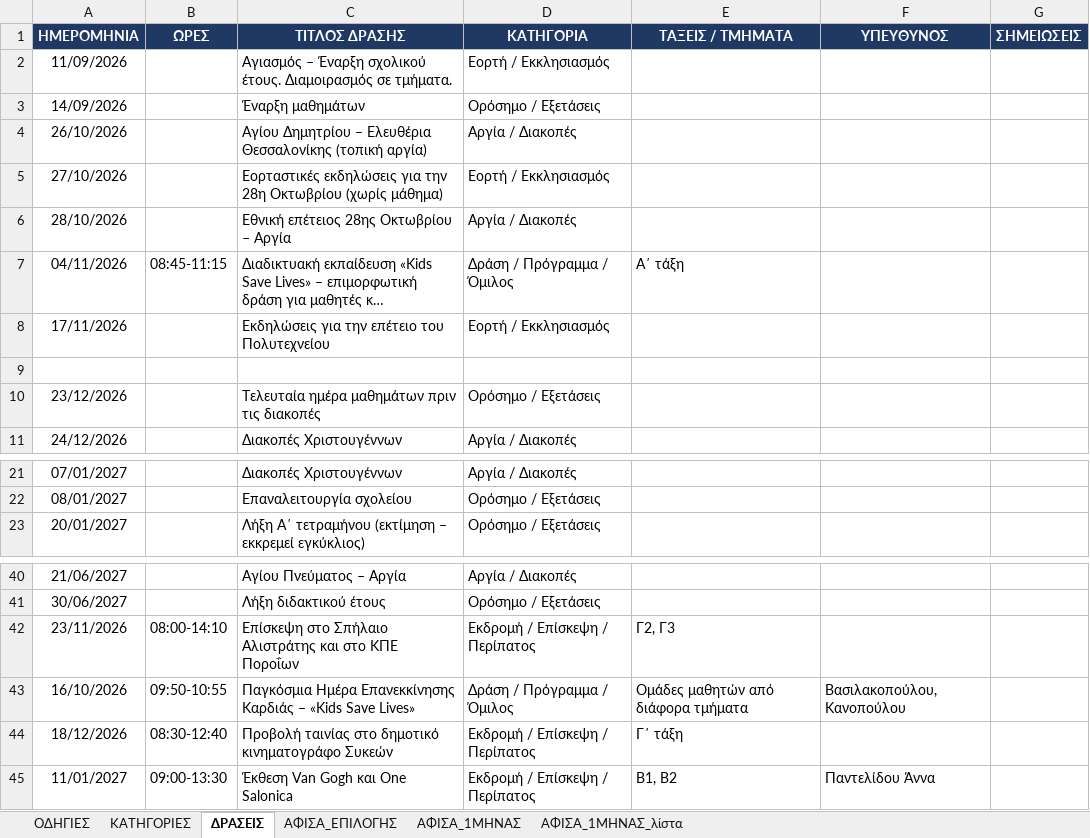
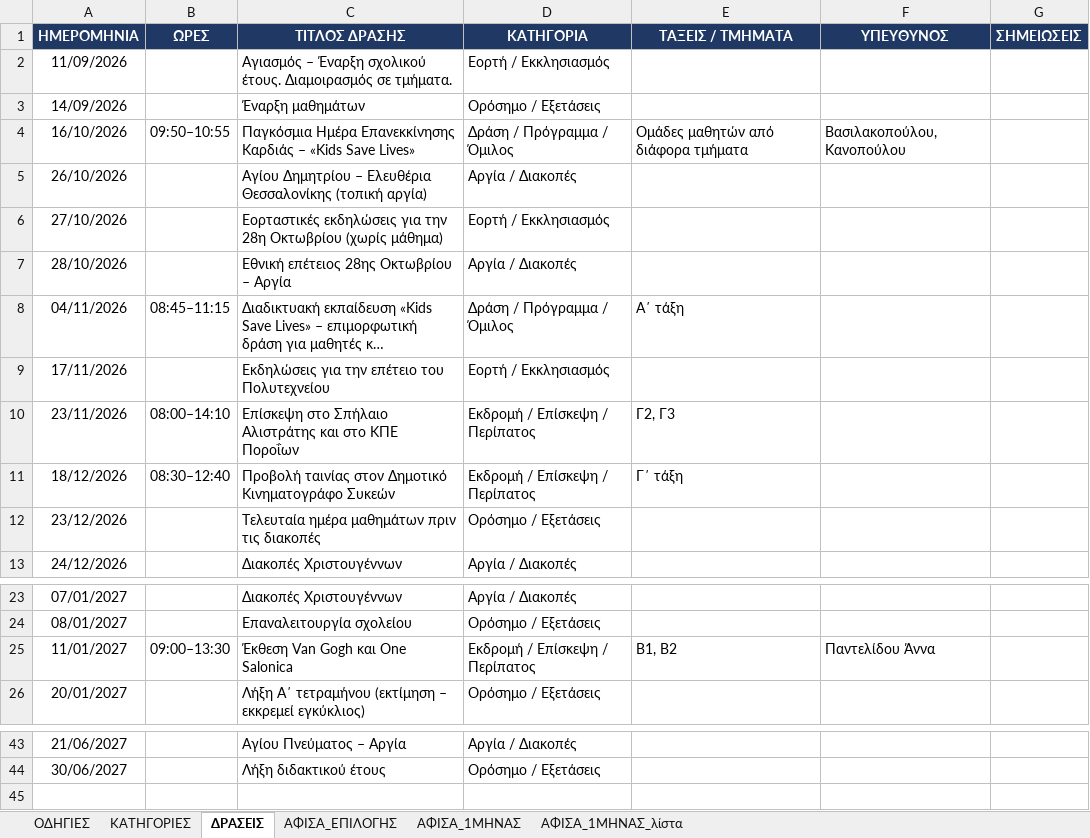
Before and after one commit to alexpassalidis/draseis, an Excel workbook: draseis.xlsx, sheet ΔΡΑΣΕΙΣ, drawn as a sheet; only a part is shown, gaps mark what is left out; long unchanged cells end in …; values as stored, in another font and other column widths than the file's, no borders; conditional formats not drawn; removed rows and columns are numbered as before the commit, all else as after; the diff names each change by its address in the sheet, - before the commit and + after, or states it on an @@ line.

```diff
--- a/draseis.xlsx (sheet ΔΡΑΣΕΙΣ)
+++ b/draseis.xlsx (sheet ΔΡΑΣΕΙΣ)
+row 4: 16/10/2026 | 09:50–10:55 | Παγκόσμια Ημέρα Επανεκκίνησης Καρδιάς – «Kids Save Lives» | Δράση / Πρόγραμμα / Όμιλος | Ομάδες μαθητών από διάφορα τμήματα | Βασιλακοπούλου, Κανοπούλου
-B8 (ΩΡΕΣ): 08:45-11:15
+B8 (ΩΡΕΣ): 08:45–11:15
-row 10: (empty)
+row 10: 23/11/2026 | 08:00–14:10 | Επίσκεψη στο Σπήλαιο Αλιστράτης και στο ΚΠΕ Ποροΐων | Εκδρομή / Επίσκεψη / Περίπατος | Γ2, Γ3
+row 11: 18/12/2026 | 08:30–12:40 | Προβολή ταινίας στον Δημοτικό Κινηματογράφο Συκεών | Εκδρομή / Επίσκεψη / Περίπατος | Γ΄ τάξη
+row 25: 11/01/2027 | 09:00–13:30 | Έκθεση Van Gogh και One Salonica | Εκδρομή / Επίσκεψη / Περίπατος | Β1, Β2 | Παντελίδου Άννα
-row 42: 23/11/2026 | 08:00-14:10 | Επίσκεψη στο Σπήλαιο Αλιστράτης και στο ΚΠΕ Ποροΐων | Εκδρομή / Επίσκεψη / Περίπατος | Γ2, Γ3
-row 43: 16/10/2026 | 09:50-10:55 | Παγκόσμια Ημέρα Επανεκκίνησης Καρδιάς – «Kids Save Lives» | Δράση / Πρόγραμμα / Όμιλος | Ομάδες μαθητών από διάφορα τμήματα | Βασιλακοπούλου, Κανοπούλου
-row 44: 18/12/2026 | 08:30-12:40 | Προβολή ταινίας στο δημοτικό κινηματογράφο Συκεών | Εκδρομή / Επίσκεψη / Περίπατος | Γ΄ τάξη
-row 45: 11/01/2027 | 09:00-13:30 | Έκθεση Van Gogh και One Salonica | Εκδρομή / Επίσκεψη / Περίπατος | Β1, Β2 | Παντελίδου Άννα
```
Also changed, not shown: sheet ΑΦΙΣΑ_1ΜΗΝΑΣ, sheet ΑΦΙΣΑ_ΕΠΙΛΟΓΗΣ, sheet ΑΦΙΣΑ_1ΜΗΝΑΣ_λίστα, formulas that keep their value, hidden cells.
